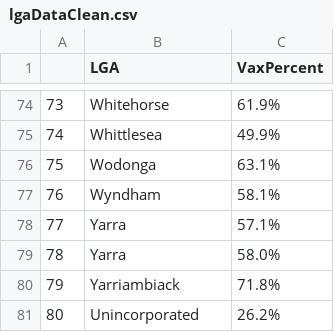
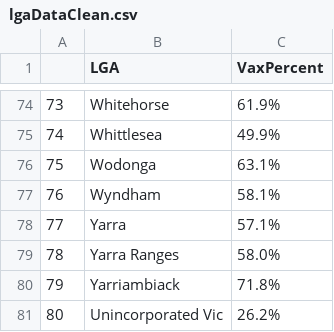
Before and after one commit to hughemi/PROJECT2, a CSV file: lgaDataClean.csv, drawn as a sheet; only a part is shown, gaps mark what is left out; the diff covers the shown part only.

```diff
--- a/lgaDataClean.csv
+++ b/lgaDataClean.csv
@@ -79 +79 @@
-"78","Yarra","58.0%"
+"78","Yarra Ranges ","58.0%"
@@ -81 +81 @@
-"80","Unincorporated","26.2%"
+"80","Unincorporated Vic","26.2%"
```
Also changed, not shown: 22 edited cells elsewhere in this file.
